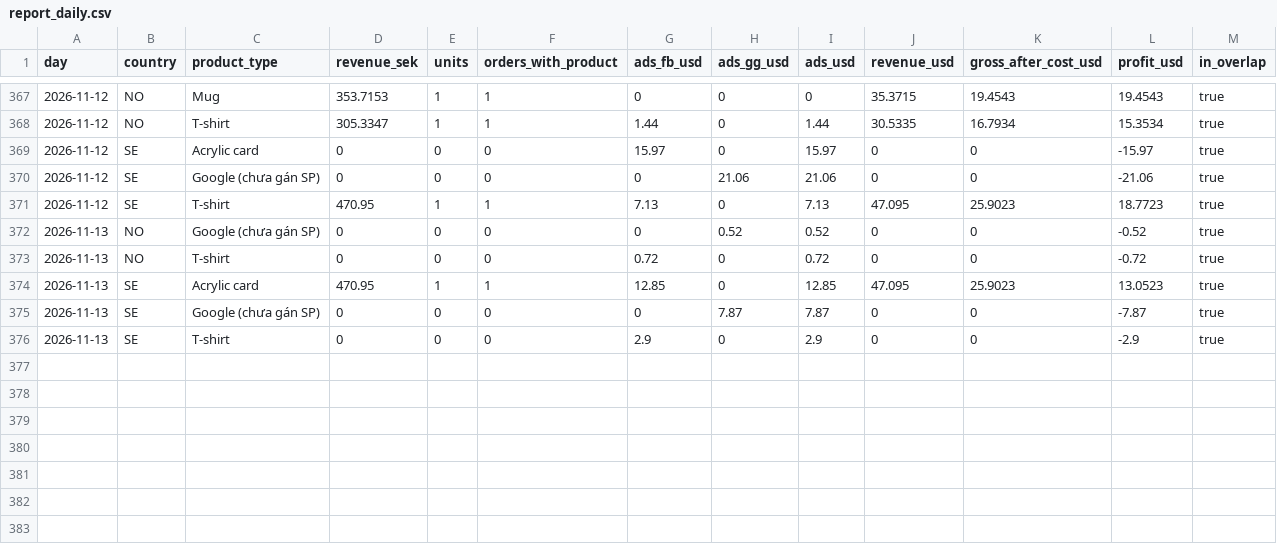
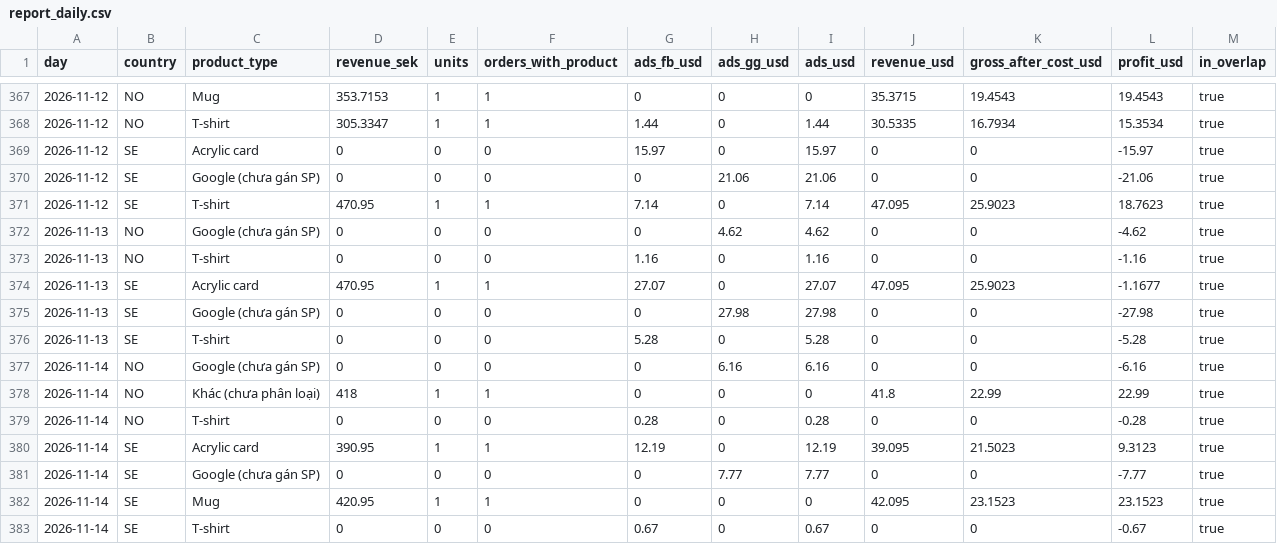
Before and after one commit to tiendatpham2407-bot/dashboard, a CSV file: report_daily.csv, drawn as a sheet; only a part is shown, gaps mark what is left out.

Commit message:
Cập nhật report_daily.csv 2026-11-15 09:34

```diff
--- a/report_daily.csv
+++ b/report_daily.csv
@@ -370,7 +370,14 @@ day,country,product_type,revenue_sek,units,orders_with_product,ads_fb_usd,ads_gg
 2026-11-12,SE,Google (chưa gán SP),0,0,0,0,21.06,21.06,0,0,-21.06,true
-2026-11-12,SE,T-shirt,470.95,1,1,7.13,0,7.13,47.095,25.9023,18.7723,true
-2026-11-13,NO,Google (chưa gán SP),0,0,0,0,0.52,0.52,0,0,-0.52,true
-2026-11-13,NO,T-shirt,0,0,0,0.72,0,0.72,0,0,-0.72,true
-2026-11-13,SE,Acrylic card,470.95,1,1,12.85,0,12.85,47.095,25.9023,13.0523,true
-2026-11-13,SE,Google (chưa gán SP),0,0,0,0,7.87,7.87,0,0,-7.87,true
-2026-11-13,SE,T-shirt,0,0,0,2.9,0,2.9,0,0,-2.9,true
+2026-11-12,SE,T-shirt,470.95,1,1,7.14,0,7.14,47.095,25.9023,18.7623,true
+2026-11-13,NO,Google (chưa gán SP),0,0,0,0,4.62,4.62,0,0,-4.62,true
+2026-11-13,NO,T-shirt,0,0,0,1.16,0,1.16,0,0,-1.16,true
+2026-11-13,SE,Acrylic card,470.95,1,1,27.07,0,27.07,47.095,25.9023,-1.1677,true
+2026-11-13,SE,Google (chưa gán SP),0,0,0,0,27.98,27.98,0,0,-27.98,true
+2026-11-13,SE,T-shirt,0,0,0,5.28,0,5.28,0,0,-5.28,true
+2026-11-14,NO,Google (chưa gán SP),0,0,0,0,6.16,6.16,0,0,-6.16,true
+2026-11-14,NO,Khác (chưa phân loại),418,1,1,0,0,0,41.8,22.99,22.99,true
+2026-11-14,NO,T-shirt,0,0,0,0.28,0,0.28,0,0,-0.28,true
+2026-11-14,SE,Acrylic card,390.95,1,1,12.19,0,12.19,39.095,21.5023,9.3123,true
+2026-11-14,SE,Google (chưa gán SP),0,0,0,0,7.77,7.77,0,0,-7.77,true
+2026-11-14,SE,Mug,420.95,1,1,0,0,0,42.095,23.1523,23.1523,true
+2026-11-14,SE,T-shirt,0,0,0,0.67,0,0.67,0,0,-0.67,true
```
